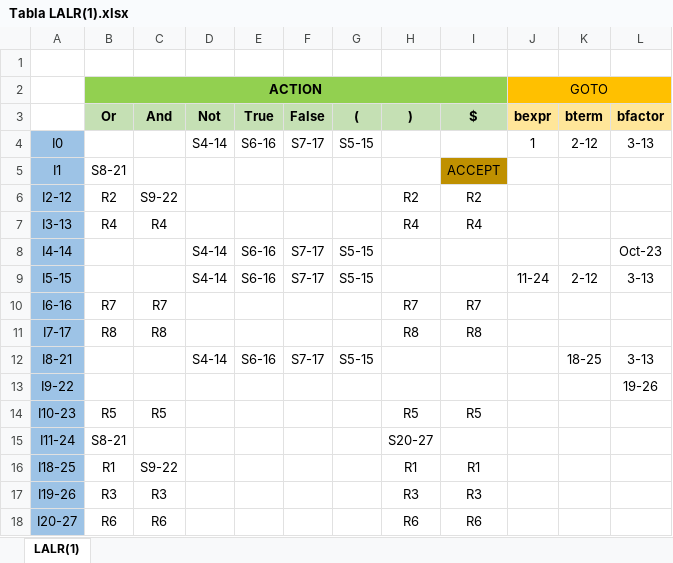
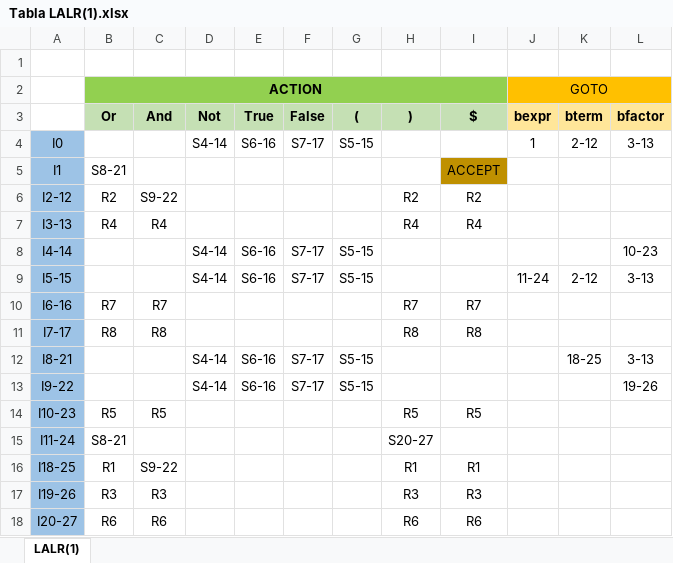
Before and after one commit to Jocelynardon/Lab2-Compis, an Excel workbook: Documentos/Tabla LALR(1).xlsx, sheet LALR(1), drawn as a sheet; values as stored, in another font and other column widths than the file's, no borders; charts and pictures not drawn; the diff names each change by its address in the sheet, - before the commit and + after, or states it on an @@ line.

Commit message:
Modificaciones
Agregar documento de Word con comparación

```diff
--- a/Documentos/Tabla LALR(1).xlsx (sheet LALR(1))
+++ b/Documentos/Tabla LALR(1).xlsx (sheet LALR(1))
-L8 (bfactor): Oct-23
+L8 (bfactor): 10-23
-D13 (Not): (empty)
+D13 (Not): S4-14
-E13 (True): (empty)
+E13 (True): S6-16
-F13 (False): (empty)
+F13 (False): S7-17
-G13 ((): (empty)
+G13 ((): S5-15
```
Also changed, not shown: charts or pictures, 5 other files.
